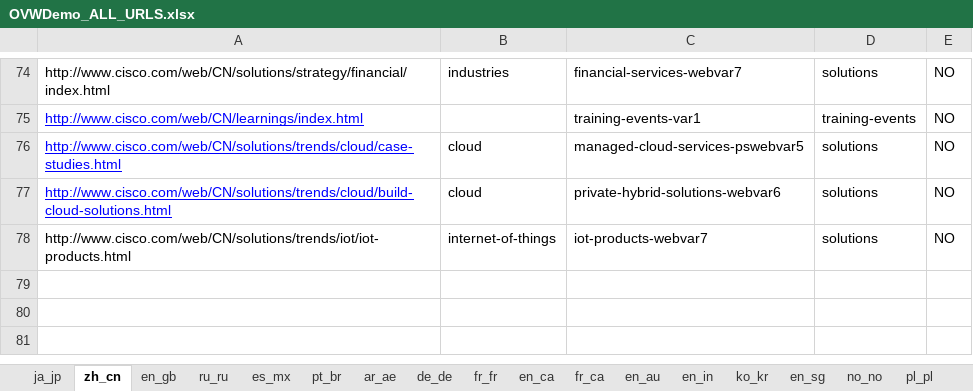
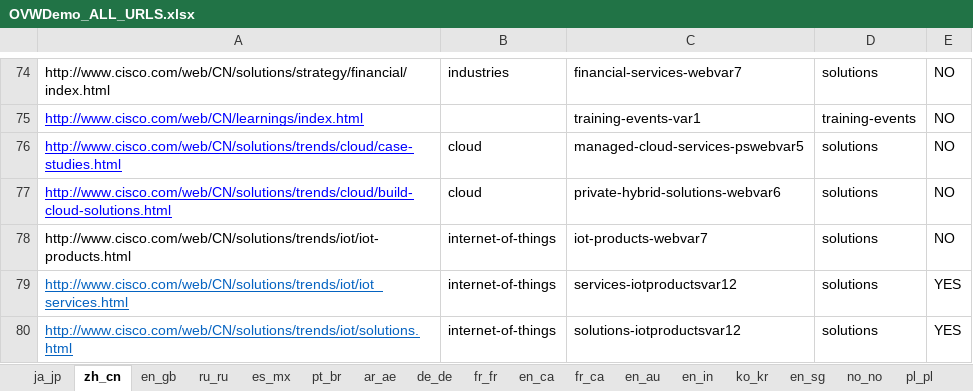
Before and after one commit to shreyabhatnagar/OVWMigration, an Excel workbook: docs/OVW Sheets/OVWDemo_ALL_URLS.xlsx, sheet zh_cn, drawn as a sheet; only a part is shown, gaps mark what is left out; values as stored, in another font and other column widths than the file's, no borders; the diff names each change by its address in the sheet, - before the commit and + after, or states it on an @@ line.

```diff
--- a/docs/OVW Sheets/OVWDemo_ALL_URLS.xlsx (sheet zh_cn)
+++ b/docs/OVW Sheets/OVWDemo_ALL_URLS.xlsx (sheet zh_cn)
+row 79: http://www.cisco.com/web/CN/solutions/trends/iot/iot_services.html | internet-of-things | services-iotproductsvar12 | solutions | YES
+row 80: http://www.cisco.com/web/CN/solutions/trends/iot/solutions.html | internet-of-things | solutions-iotproductsvar12 | solutions | YES
```
Also changed, not shown: sheet ja_jp, sheet es_mx, sheet ru_ru, sheet fr_ca, sheet en_ae, sheet de_de, 8 more sheets.
